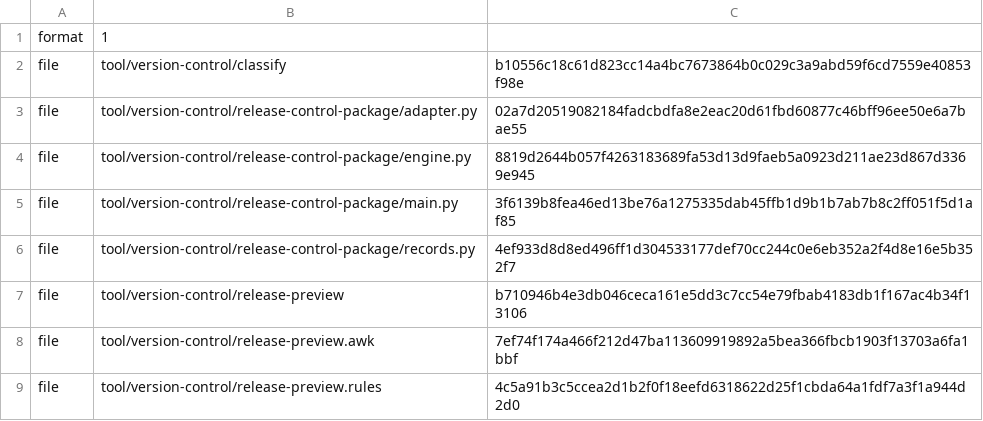
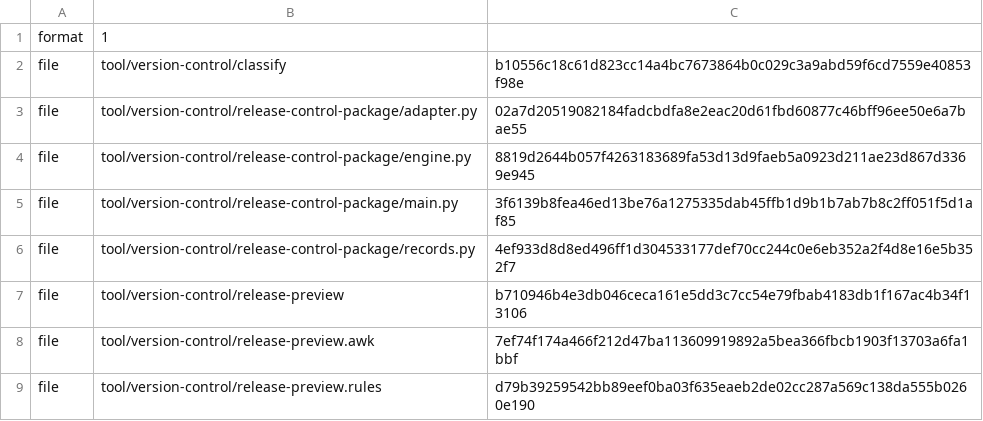
Before and after one commit to shk95/configs, a TSV file: tool/version-control/release-control-package/manifest.tsv, drawn as a sheet.

```diff
--- a/tool/version-control/release-control-package/manifest.tsv
+++ b/tool/version-control/release-control-package/manifest.tsv
@@ -8,2 +8,2 @@ file	tool/version-control/release-preview	b710946b4e3db046ceca161e5dd3c7cc54e79f
 file	tool/version-control/release-preview.awk	7ef74f174a466f212d47ba113609919892a5bea366fbcb1903f13703a6fa1bbf
-file	tool/version-control/release-preview.rules	4c5a91b3c5ccea2d1b2f0f18eefd6318622d25f1cbda64a1fdf7a3f1a944d2d0
+file	tool/version-control/release-preview.rules	d79b39259542bb89eef0ba03f635eaeb2de02cc287a569c138da555b0260e190
```
Also changed, not shown: 2 other files.
